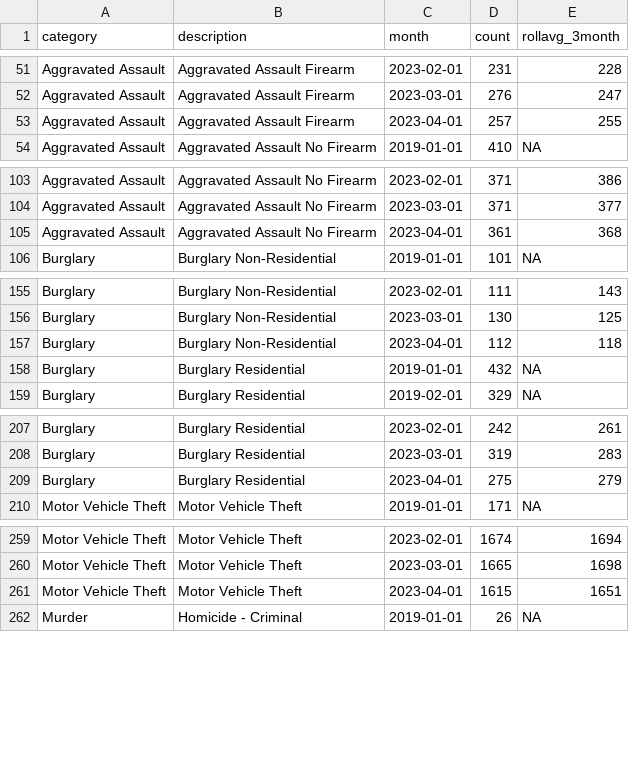
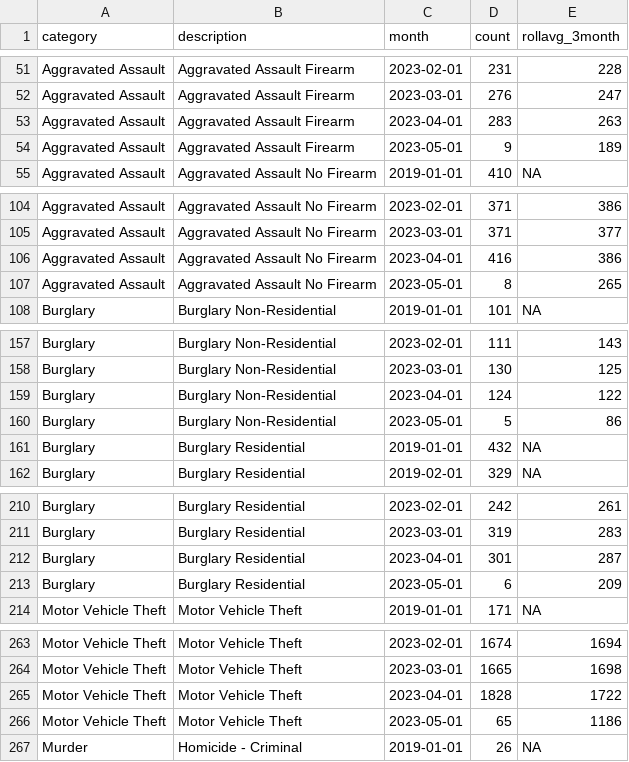
Before and after one commit to abcotvdata/safetytracker_philadelphia, a CSV file: data/output/monthly/citywide_detailed_monthly.csv, drawn as a sheet; only a part is shown, gaps mark what is left out; the diff covers the shown part only.

Commit message:
New crime data collected

```diff
--- a/data/output/monthly/citywide_detailed_monthly.csv
+++ b/data/output/monthly/citywide_detailed_monthly.csv
@@ -52,3 +52,4 @@ Aggravated Assault,Aggravated Assault Firearm,2023-02-01,231,228
 Aggravated Assault,Aggravated Assault Firearm,2023-03-01,276,247
-Aggravated Assault,Aggravated Assault Firearm,2023-04-01,257,255
+Aggravated Assault,Aggravated Assault Firearm,2023-04-01,283,263
+Aggravated Assault,Aggravated Assault Firearm,2023-05-01,9,189
 Aggravated Assault,Aggravated Assault No Firearm,2019-01-01,410,NA
@@ -104,3 +105,4 @@ Aggravated Assault,Aggravated Assault No Firearm,2023-02-01,371,386
 Aggravated Assault,Aggravated Assault No Firearm,2023-03-01,371,377
-Aggravated Assault,Aggravated Assault No Firearm,2023-04-01,361,368
+Aggravated Assault,Aggravated Assault No Firearm,2023-04-01,416,386
+Aggravated Assault,Aggravated Assault No Firearm,2023-05-01,8,265
 Burglary,Burglary Non-Residential,2019-01-01,101,NA
@@ -156,3 +158,4 @@ Burglary,Burglary Non-Residential,2023-02-01,111,143
 Burglary,Burglary Non-Residential,2023-03-01,130,125
-Burglary,Burglary Non-Residential,2023-04-01,112,118
+Burglary,Burglary Non-Residential,2023-04-01,124,122
+Burglary,Burglary Non-Residential,2023-05-01,5,86
 Burglary,Burglary Residential,2019-01-01,432,NA
@@ -208,3 +211,4 @@ Burglary,Burglary Residential,2023-02-01,242,261
 Burglary,Burglary Residential,2023-03-01,319,283
-Burglary,Burglary Residential,2023-04-01,275,279
+Burglary,Burglary Residential,2023-04-01,301,287
+Burglary,Burglary Residential,2023-05-01,6,209
 Motor Vehicle Theft,Motor Vehicle Theft,2019-01-01,171,NA
@@ -260,3 +264,4 @@ Motor Vehicle Theft,Motor Vehicle Theft,2023-02-01,1674,1694
 Motor Vehicle Theft,Motor Vehicle Theft,2023-03-01,1665,1698
-Motor Vehicle Theft,Motor Vehicle Theft,2023-04-01,1615,1651
+Motor Vehicle Theft,Motor Vehicle Theft,2023-04-01,1828,1722
+Motor Vehicle Theft,Motor Vehicle Theft,2023-05-01,65,1186
 Murder,Homicide - Criminal,2019-01-01,26,NA
```
Also changed, not shown: 18 added rows and 38 edited cells elsewhere in this file, data/output/districts/district_category.csv, data/output/monthly/assaults_monthly.csv, 44 other files.
